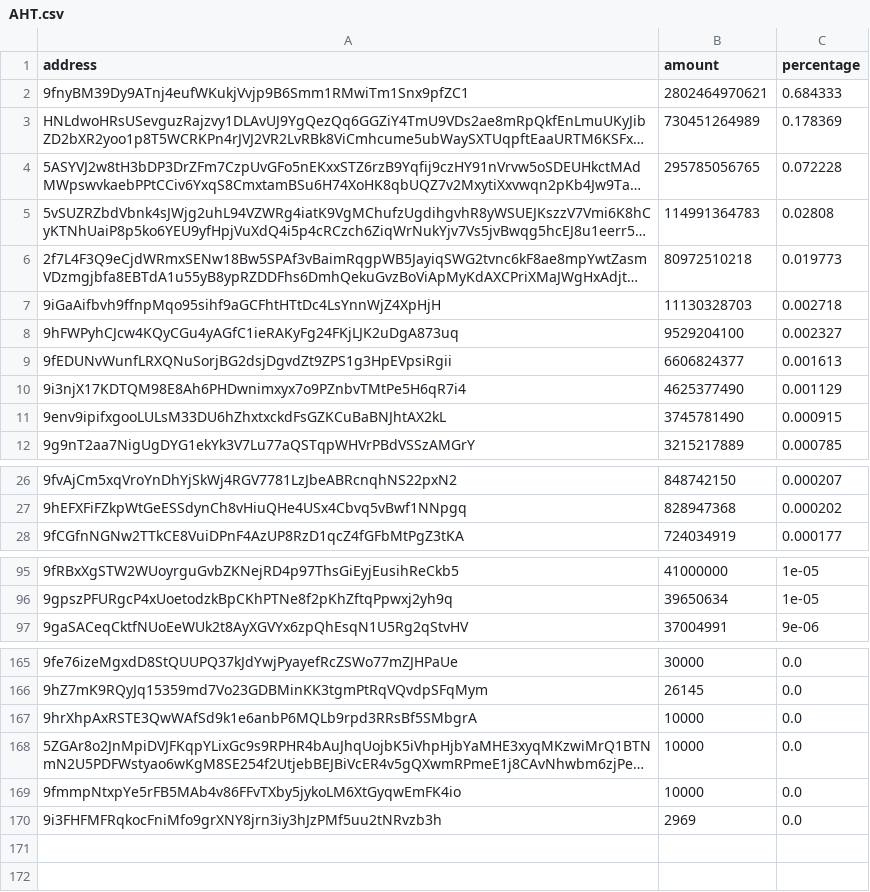
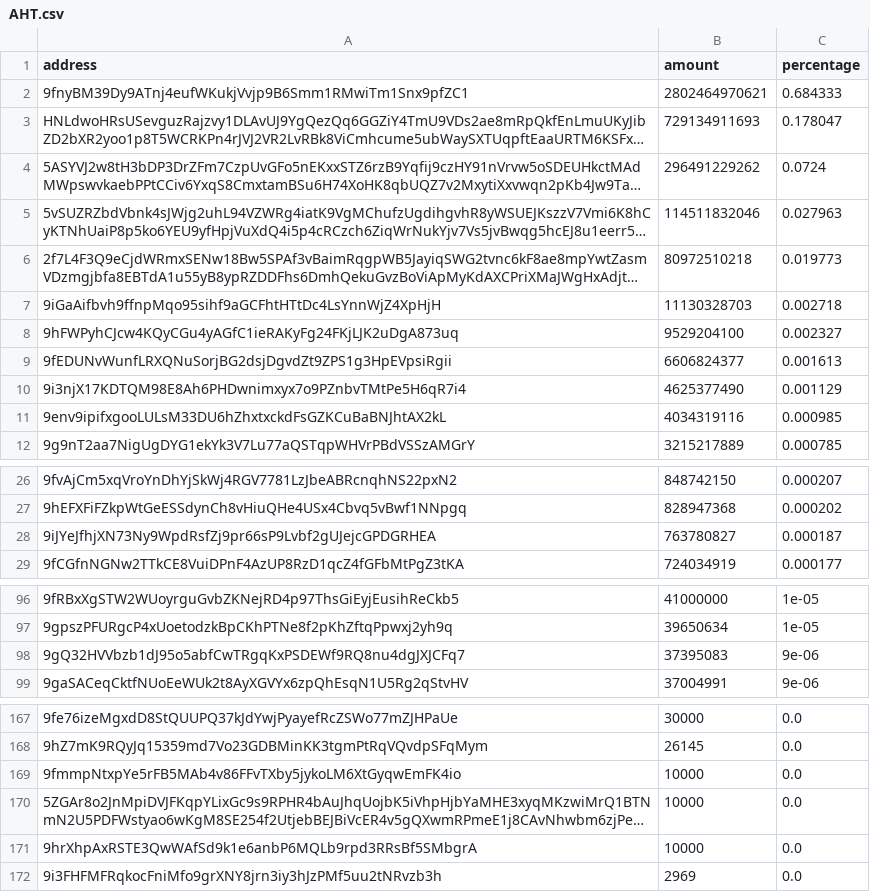
Before and after one commit to babygrenade/ergo-tokenautics, a CSV file: data/AHT.csv, drawn as a sheet; only a part is shown, gaps mark what is left out; long unchanged cells end in …; the diff covers the shown part only; the diff names each change by its address in the sheet, - before the commit and + after, or states it on an @@ line.

```diff
--- a/data/AHT.csv
+++ b/data/AHT.csv
-B3 (amount): 730451264989
+B3 (amount): 729134911693
-C3 (percentage): 0.178369
+C3 (percentage): 0.178047
-B4 (amount): 295785056765
+B4 (amount): 296491229262
-C4 (percentage): 0.072228
+C4 (percentage): 0.0724
-B5 (amount): 114991364783
+B5 (amount): 114511832046
-C5 (percentage): 0.02808
+C5 (percentage): 0.027963
-B11 (amount): 3745781490
+B11 (amount): 4034319116
-C11 (percentage): 0.000915
+C11 (percentage): 0.000985
+row 28: 9iJYeJfhjXN73Ny9WpdRsfZj9pr66sP9Lvbf2gUJejcGPDGRHEA | 763780827 | 0.000187
+row 98: 9gQ32HVVbzb1dJ95o5abfCwTRgqKxPSDEWf9RQ8nu4dgJXJCFq7 | 37395083 | 9e-06
@@ row 168 moved to row 170: 5ZGAr8o2JnMpiDVJFKqpYLixGc9s9RPHR4bAuJhq… @@
```
Also changed, not shown: 3 moved rows elsewhere in this file, data/COMET.csv, data/CYPX.csv, 11 other files.
